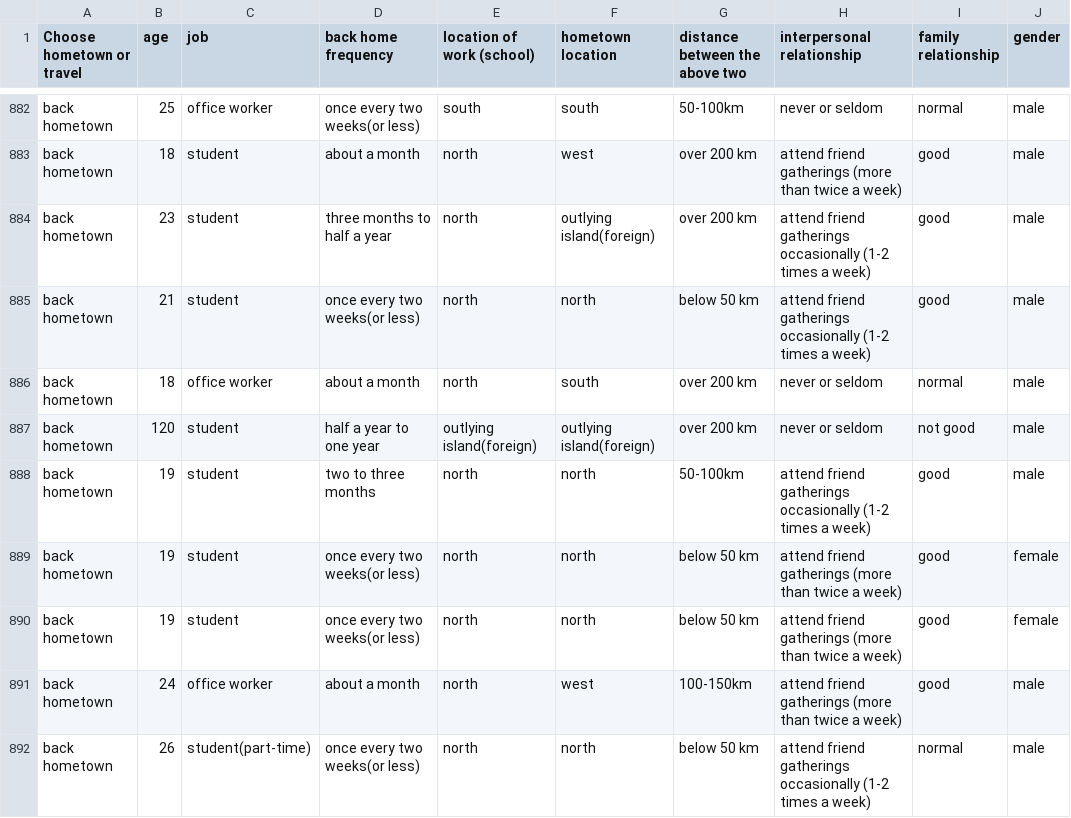
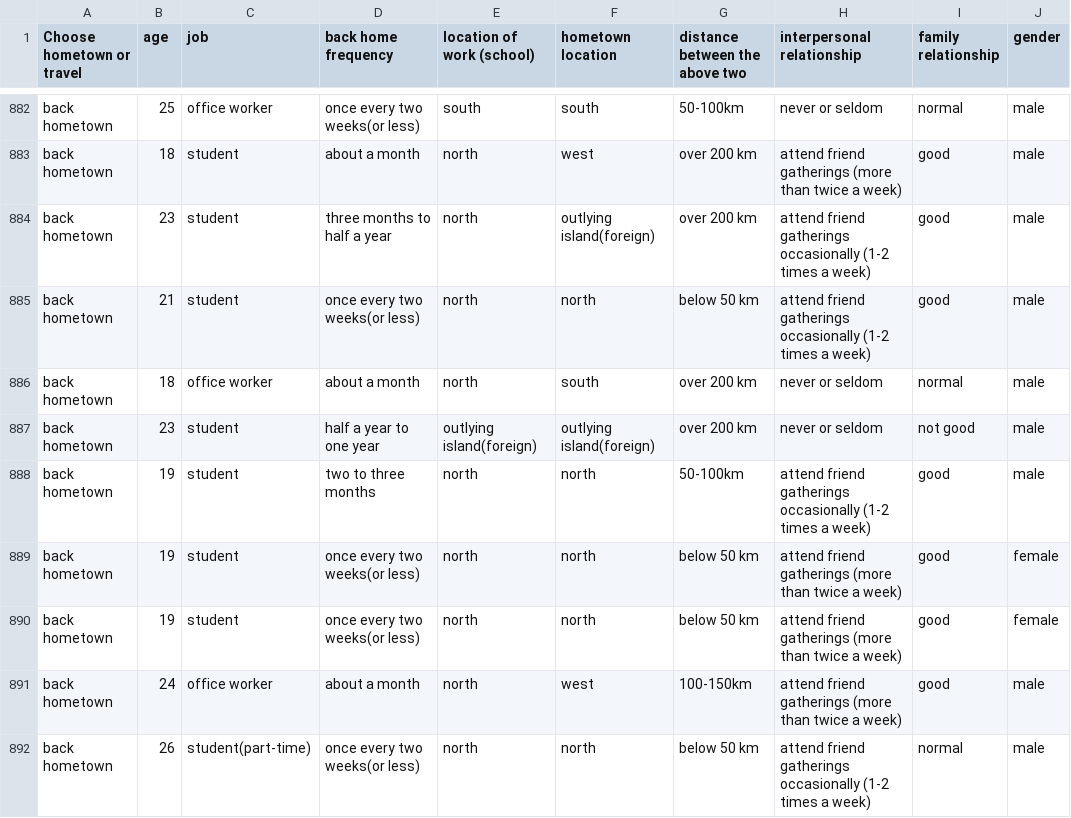
Before and after one commit to tim310579/Machine-Learning_HW, a CSV file: ML_fp/tran.csv, drawn as a sheet; only a part is shown, gaps mark what is left out; the diff names each change by its address in the sheet, - before the commit and + after, or states it on an @@ line.

```diff
--- a/ML_fp/tran.csv
+++ b/ML_fp/tran.csv
-B887 (age): 120
+B887 (age): 23
```
Also changed, not shown: 4 other files.
